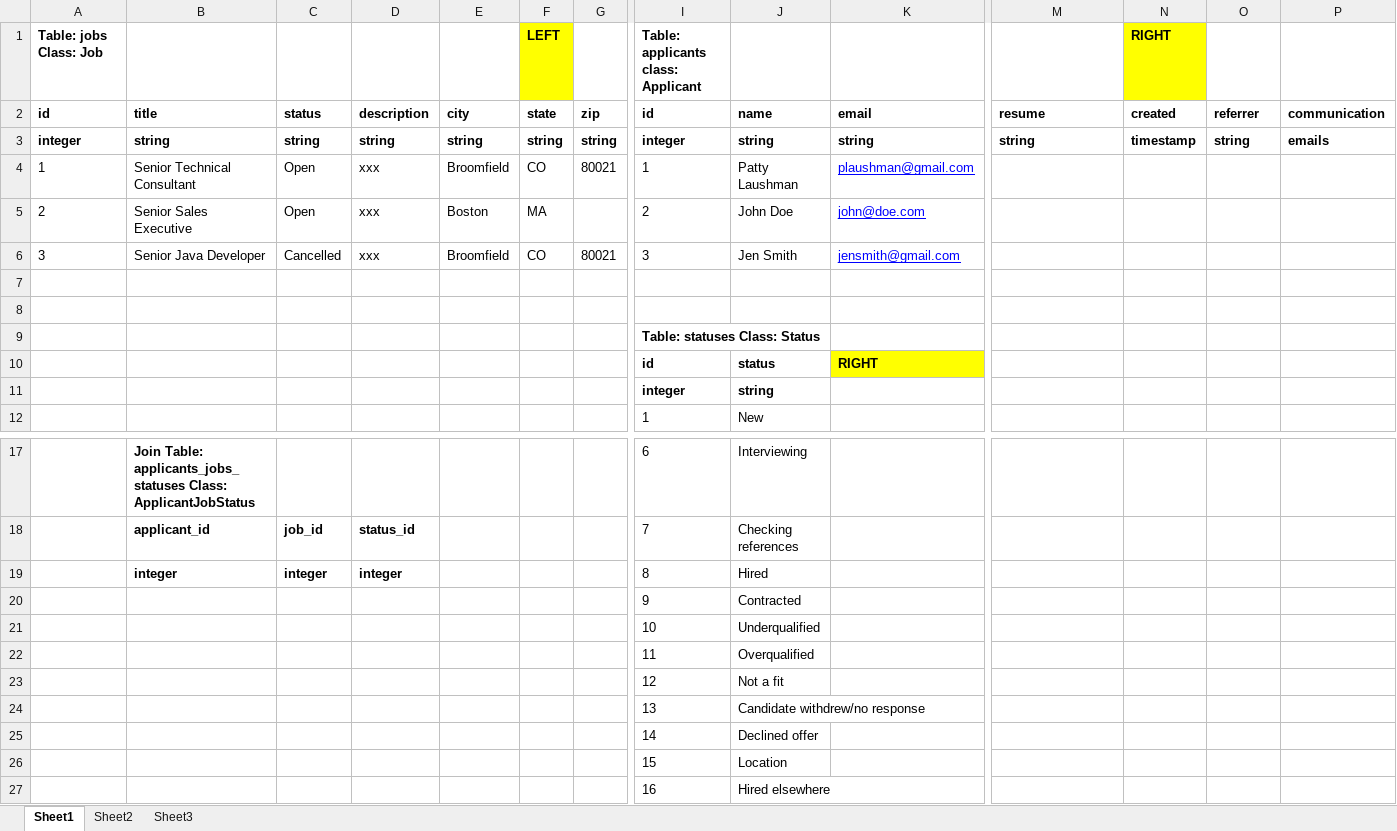
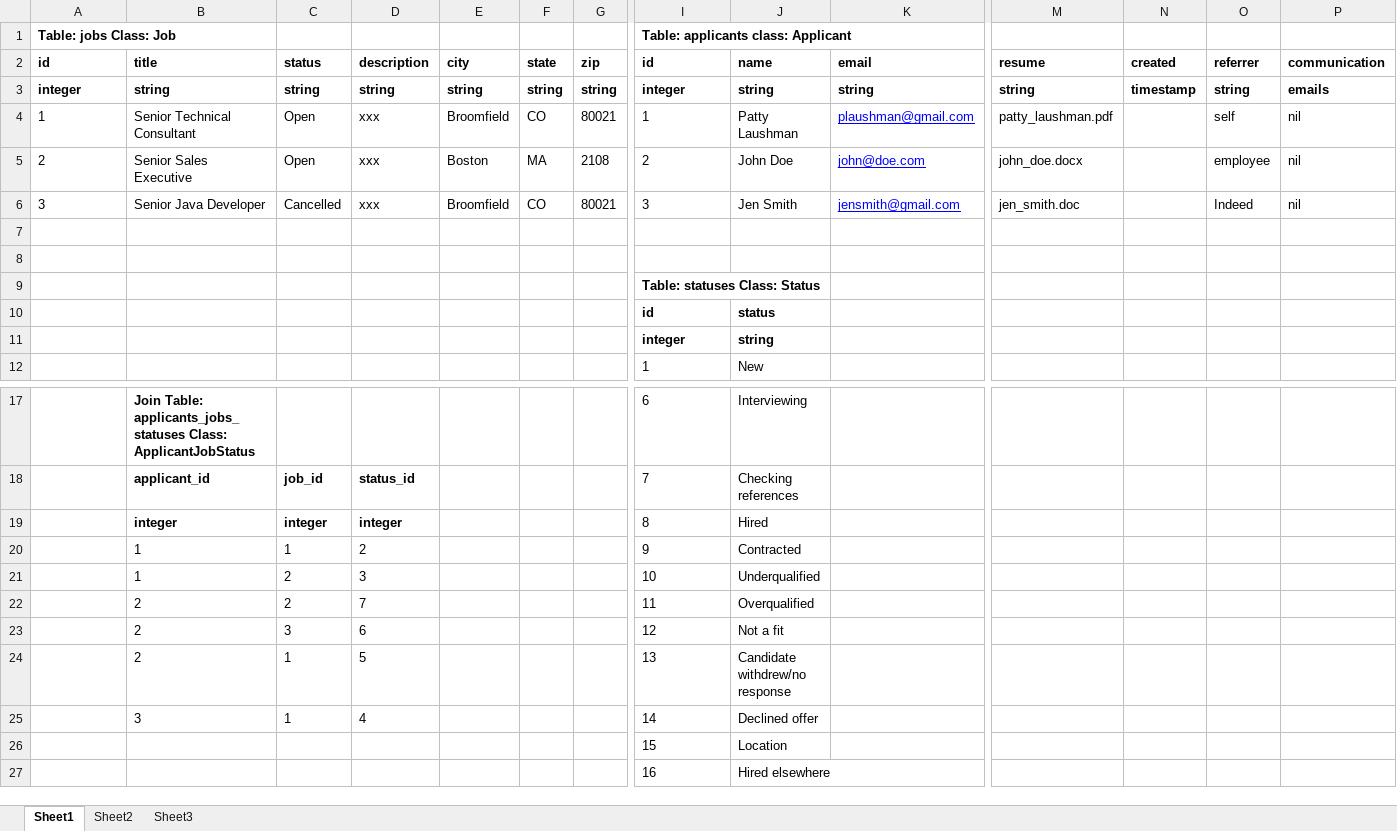
Before and after one commit to pcaspen/ats_project, an Excel workbook: ats_project-tables.xlsx, sheet Sheet1, drawn as a sheet; only a part is shown, gaps mark what is left out; values as stored, in another font and other column widths than the file's, no borders; removed rows and columns are numbered as before the commit, all else as after; rows hold the shown columns only; the diff names each change by its address in the sheet, - before the commit and + after, or states it on an @@ line.

```diff
--- a/ats_project-tables.xlsx (sheet Sheet1)
+++ b/ats_project-tables.xlsx (sheet Sheet1)
-F1 (state): LEFT
+F1 (state): (empty)
-F1 fill: #FFFF00
+F1 fill: none
-N1 (created): RIGHT
+N1 (created): (empty)
-N1 fill: #FFFF00
+N1 fill: none
-M4 (resume): (empty)
+M4 (resume): patty_laushman.pdf
-O4 (referrer): (empty)
+O4 (referrer): self
-P4:P6 (communication): (empty)
+P4:P6 (communication): nil
-G5 (zip): (empty)
+G5 (zip): 2108
-M5 (resume): (empty)
+M5 (resume): john_doe.docx
-O5 (referrer): (empty)
+O5 (referrer): employee
-M6 (resume): (empty)
+M6 (resume): jen_smith.doc
-O6 (referrer): (empty)
+O6 (referrer): Indeed
-K10 (email): RIGHT
+K10 (email): (empty)
-K10 fill: #FFFF00
+K10 fill: none
-row 20:  |  |  |  |  |  |  | 9 | Contracted
-row 21:  |  |  |  |  |  |  | 10 | Underqualified
-row 22:  |  |  |  |  |  |  | 11 | Overqualified
-row 23:  |  |  |  |  |  |  | 12 | Not a fit
-row 24:  |  |  |  |  |  |  | 13 | Candidate withdrew/no response
-row 25:  |  |  |  |  |  |  | 14 | Declined offer
+row 20:  | 1 | 1 | 2 |  |  |  | 9 | Contracted
+row 21:  | 1 | 2 | 3 |  |  |  | 10 | Underqualified
+row 22:  | 2 | 2 | 7 |  |  |  | 11 | Overqualified
+row 23:  | 2 | 3 | 6 |  |  |  | 12 | Not a fit
+row 24:  | 2 | 1 | 5 |  |  |  | 13 | Candidate withdrew/no response
+row 25:  | 3 | 1 | 4 |  |  |  | 14 | Declined offer
```
Also changed, not shown: 3 other files.
